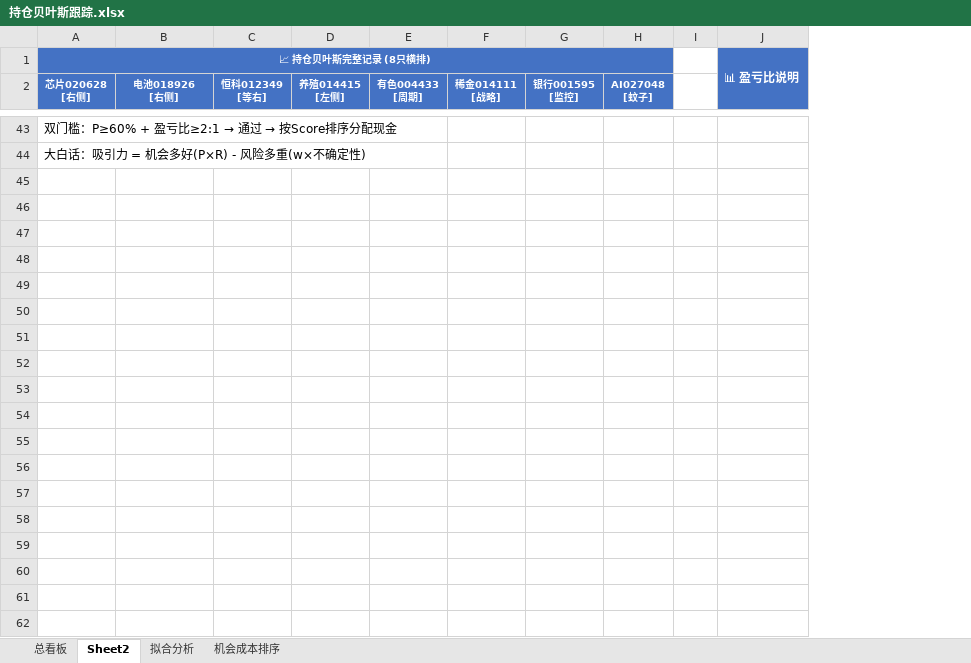
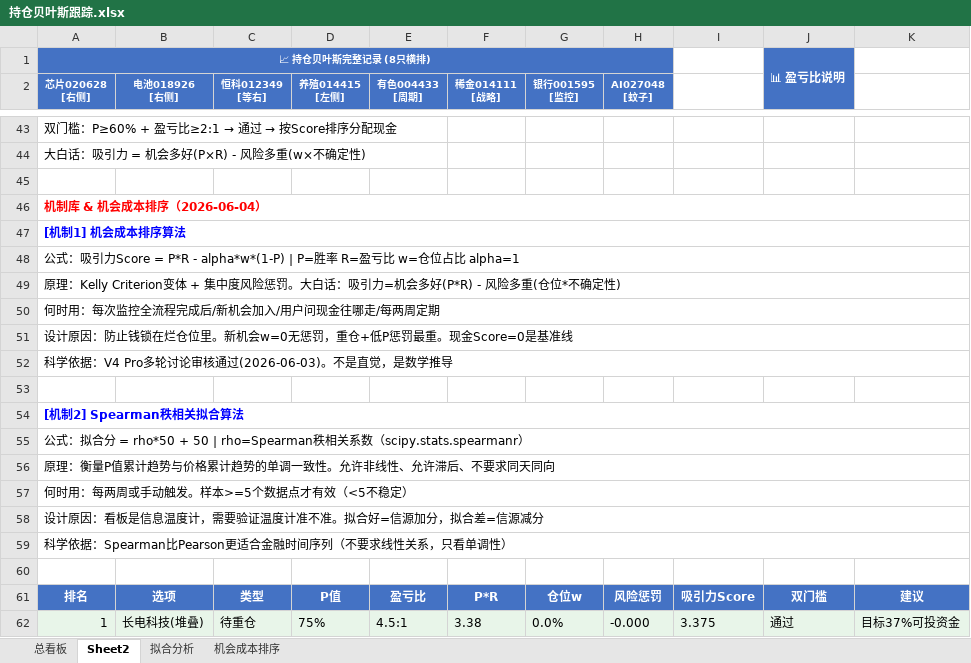
Before and after one commit to f840047663-bot/external-memory, an Excel workbook: 持仓贝叶斯跟踪.xlsx, sheet Sheet2, drawn as a sheet; only a part is shown, gaps mark what is left out; values as stored, in another font and other column widths than the file's, no borders; removed rows and columns are numbered as before the commit, all else as after; the diff covers the shown part only; the diff names each change by its address in the sheet, - before the commit and + after, or states it on an @@ line.

Commit message:
auto 06-04 13:00

```diff
--- a/持仓贝叶斯跟踪.xlsx (sheet Sheet2)
+++ b/持仓贝叶斯跟踪.xlsx (sheet Sheet2)
-column I, empty
+column I, empty
+column K, empty
+row 45: (empty)
+row 46: 机制库 & 机会成本排序（2026-06-04）
+row 47: [机制1] 机会成本排序算法
+row 48: 公式：吸引力Score = P*R - alpha*w*(1-P) | P=胜率 R=盈亏比 w=仓位占比 alpha=1
+row 49: 原理：Kelly Criterion变体 + 集中度风险惩罚。大白话：吸引力=机会多好(P*R) - 风险多重(仓位*不确定性)
+row 50: 何时用：每次监控全流程完成后/新机会加入/用户问现金往哪走/每两周定期
+row 51: 设计原因：防止钱锁在烂仓位里。新机会w=0无惩罚，重仓+低P惩罚最重。现金Score=0是基准线
+row 52: 科学依据：V4 Pro多轮讨论审核通过(2026-06-03)。不是直觉，是数学推导
+row 53: (empty)
+row 54: [机制2] Spearman秩相关拟合算法
+row 55: 公式：拟合分 = rho*50 + 50 | rho=Spearman秩相关系数（scipy.stats.spearmanr）
+row 56: 原理：衡量P值累计趋势与价格累计趋势的单调一致性。允许非线性、允许滞后、不要求同天同向
+row 57: 何时用：每两周或手动触发。样本>=5个数据点才有效（<5不稳定）
+row 58: 设计原因：看板是信息温度计，需要验证温度计准不准。拟合好=信源加分，拟合差=信源减分
+row 59: 科学依据：Spearman比Pearson更适合金融时间序列（不要求线性关系，只看单调性）
+row 60: (empty)
+row 61: 排名 | 选项 | 类型 | P值 | 盈亏比 | P*R | 仓位w | 风险惩罚 | 吸引力Score | 双门槛 | 建议
+row 62: 1 | 长电科技(堆叠) | 待重仓 | 75% | 4.5:1 | 3.38 | 0.0% | -0.000 | 3.375 | 通过 | 目标37%可投资金
```
Also changed, not shown: 17 added rows elsewhere in this sheet.
